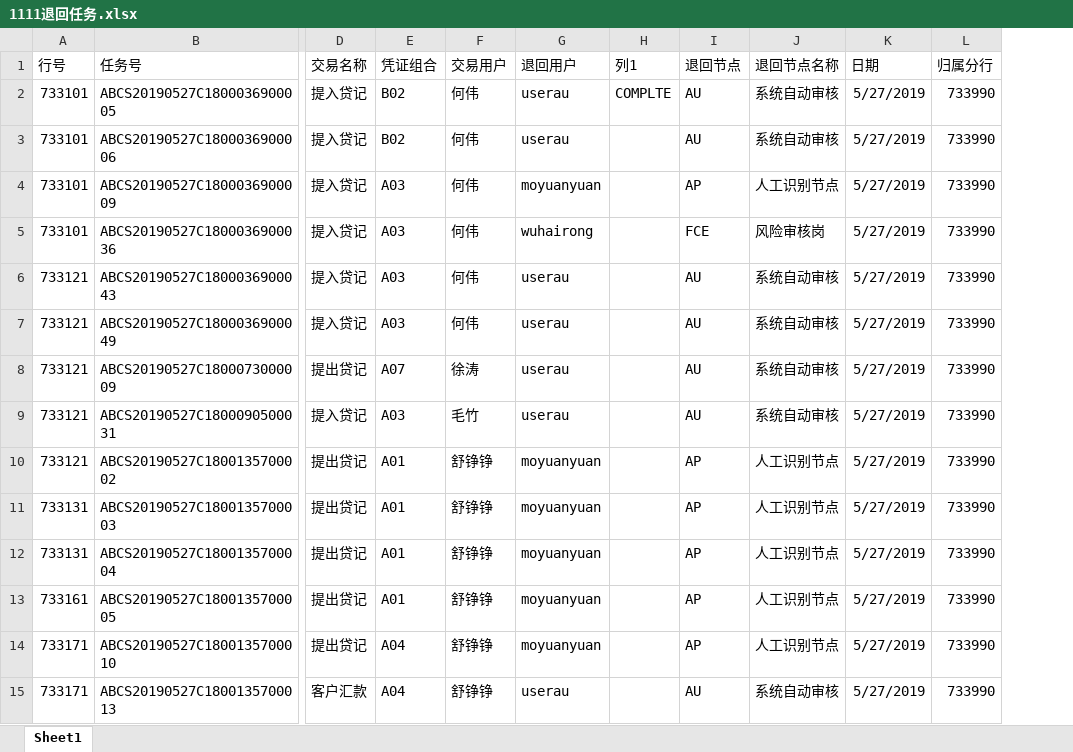
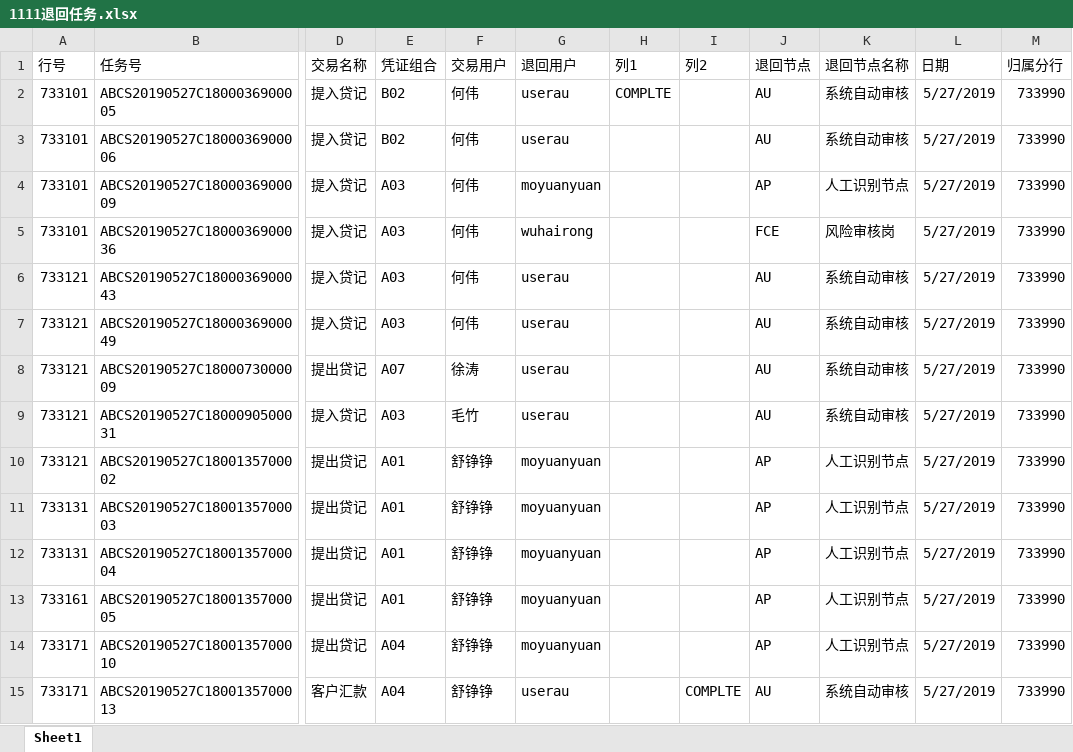
Before and after one commit to SuoweiHu/Excel-Online-App, an Excel workbook: Example Excel/1111退回任务.xlsx, sheet Sheet1, drawn as a sheet; only a part is shown, gaps mark what is left out; values as stored, in another font and other column widths than the file's, no borders; table styles not drawn; the diff names each change by its address in the sheet, - before the commit and + after, or states it on an @@ line.

```diff
--- a/Example Excel/1111退回任务.xlsx (sheet Sheet1)
+++ b/Example Excel/1111退回任务.xlsx (sheet Sheet1)
+column I (列2), row 15: COMPLTE
```
Also changed, not shown: formulas that keep their value, 7 other files.
